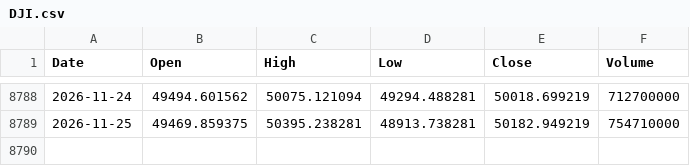
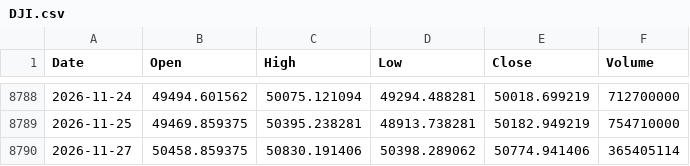
Before and after one commit to flytothejy/market-data, a CSV file: data/DJI.csv, drawn as a sheet; only a part is shown, gaps mark what is left out.

```diff
--- a/data/DJI.csv
+++ b/data/DJI.csv
@@ -8789 +8789,2 @@ Date,Open,High,Low,Close,Volume
 2026-11-25,49469.859375,50395.238281,48913.738281,50182.949219,754710000
+2026-11-27,50458.859375,50830.191406,50398.289062,50774.941406,365405114
```
Also changed, not shown: data/1321_T.csv, data/FTSE.csv, 51 other files.
